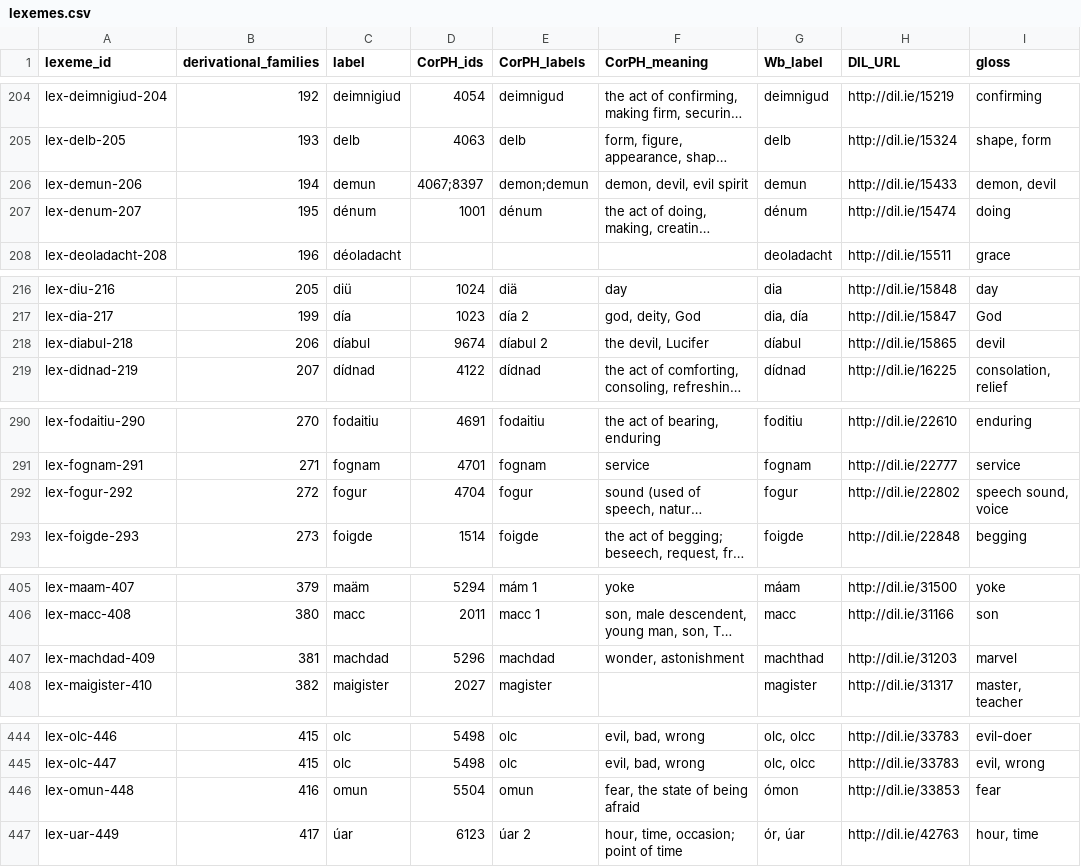
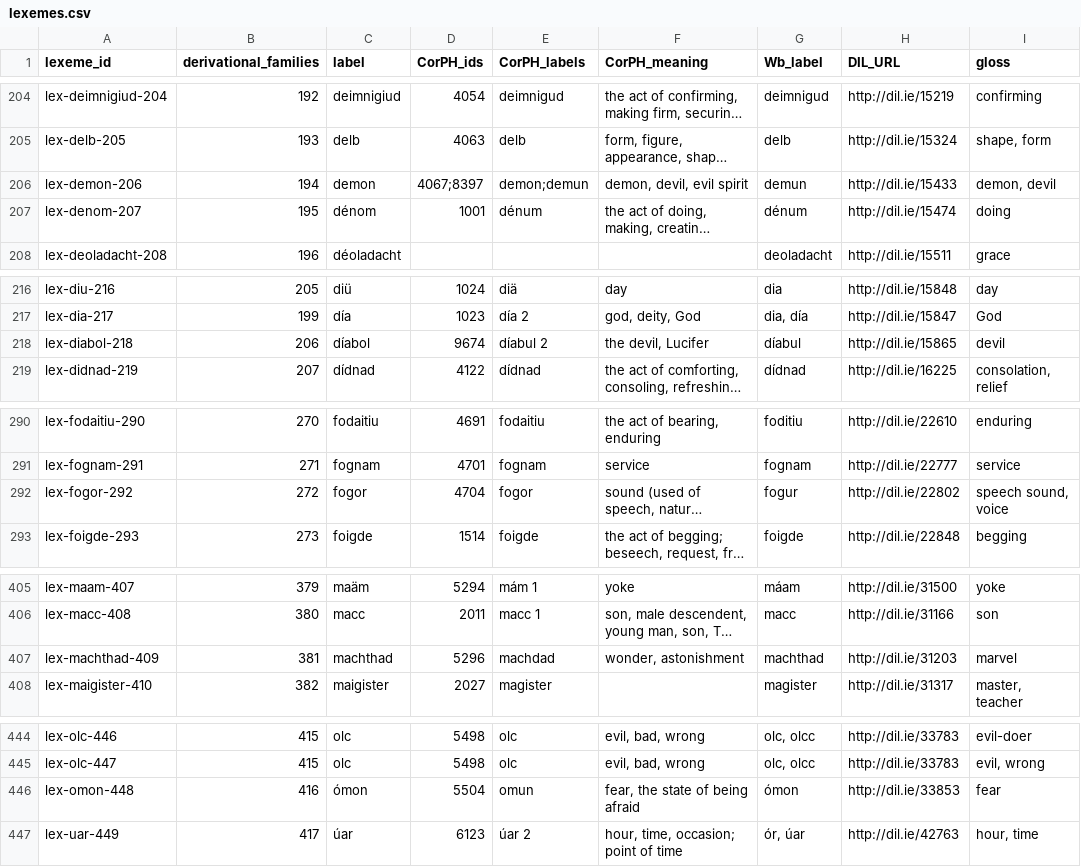
Before and after one commit to cormacanderson/Goidelex, a CSV file: lexemes.csv, drawn as a sheet; only a part is shown, gaps mark what is left out; long unchanged cells end in …; the diff covers the shown part only; the diff names each change by its address in the sheet, - before the commit and + after, or states it on an @@ line.

```diff
--- a/lexemes.csv
+++ b/lexemes.csv
-A206 (lexeme_id): lex-demun-206
+A206 (lexeme_id): lex-demon-206
-C206 (label): demun
+C206 (label): demon
-A207 (lexeme_id): lex-denum-207
+A207 (lexeme_id): lex-denom-207
-C207 (label): dénum
+C207 (label): dénom
-A218 (lexeme_id): lex-diabul-218
+A218 (lexeme_id): lex-diabol-218
-C218 (label): díabul
+C218 (label): díabol
-A292 (lexeme_id): lex-fogur-292
+A292 (lexeme_id): lex-fogor-292
-C292 (label): fogur
+C292 (label): fogor
-E292 (CorPH_labels): fogur
+E292 (CorPH_labels): fogor
-A407 (lexeme_id): lex-machdad-409
+A407 (lexeme_id): lex-machthad-409
-C407 (label): machdad
+C407 (label): machthad
-A446 (lexeme_id): lex-omun-448
+A446 (lexeme_id): lex-omon-448
-C446 (label): omun
+C446 (label): ómon
```
Also changed, not shown: 10 edited cells elsewhere in this file, flexemes.csv.
